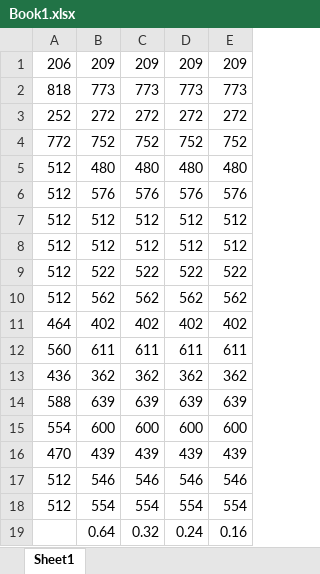
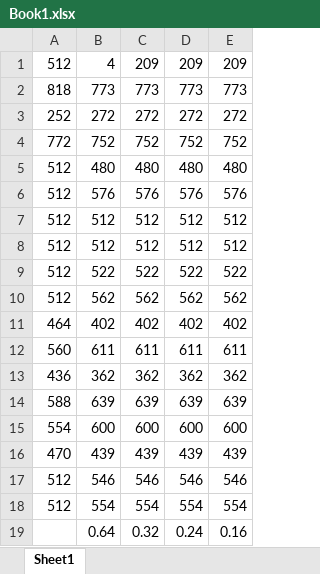
Before and after one commit to amymoz/excel-reader-by-mohsen, an Excel workbook: Book1.xlsx, sheet Sheet1, drawn as a sheet; values as stored, in another font and other column widths than the file's, no borders; the diff names each change by its address in the sheet, - before the commit and + after, or states it on an @@ line.

```diff
--- a/Book1.xlsx (sheet Sheet1)
+++ b/Book1.xlsx (sheet Sheet1)
-A1: 206
+A1: 512
-B1: 209
+B1: 4
```
Also changed, not shown: 1 other file.
